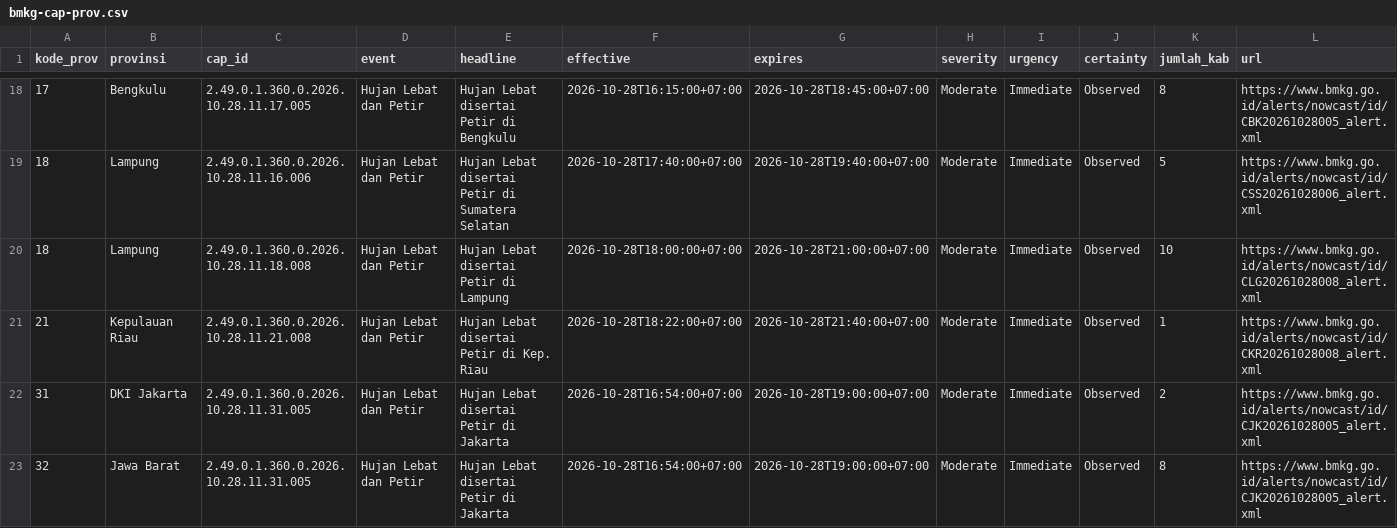
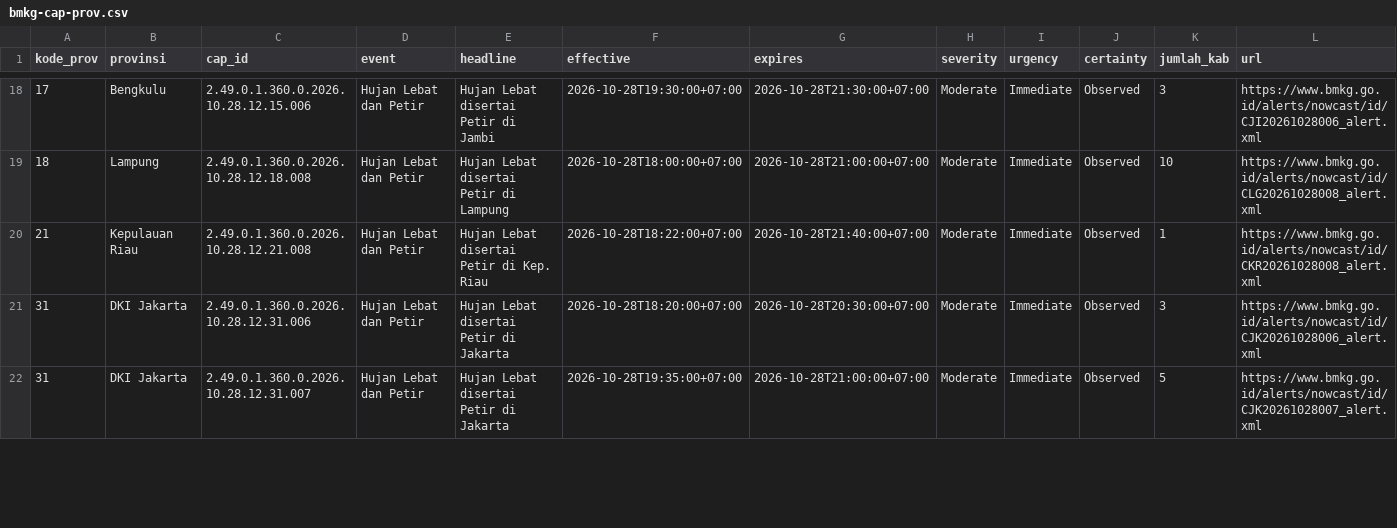
Before and after one commit to pantau-bencana/karhutla-dashboard, a CSV file: data/live/bmkg-cap-prov.csv, drawn as a sheet; only a part is shown, gaps mark what is left out; the diff covers the shown part only.

```diff
--- a/data/live/bmkg-cap-prov.csv
+++ b/data/live/bmkg-cap-prov.csv
@@ -18,6 +18,5 @@ kode_prov,provinsi,cap_id,event,headline,effective,expires,severity,urgency,cert
-17,Bengkulu,2.49.0.1.360.0.2026.10.28.11.17.005,Hujan Lebat dan Petir,Hujan Lebat disertai Petir di Bengkulu,2026-10-28T16:15:00+07:00,2026-10-28T18:45:00+07:00,Moderate,Immediate,Observed,8,https://www.bmkg.go.id/alerts/nowcast/id/CBK20261028005_alert.xml
-18,Lampung,2.49.0.1.360.0.2026.10.28.11.16.006,Hujan Lebat dan Petir,Hujan Lebat disertai Petir di Sumatera Selatan,2026-10-28T17:40:00+07:00,2026-10-28T19:40:00+07:00,Moderate,Immediate,Observed,5,https://www.bmkg.go.id/alerts/nowcast/id/CSS20261028006_alert.xml
-18,Lampung,2.49.0.1.360.0.2026.10.28.11.18.008,Hujan Lebat dan Petir,Hujan Lebat disertai Petir di Lampung,2026-10-28T18:00:00+07:00,2026-10-28T21:00:00+07:00,Moderate,Immediate,Observed,10,https://www.bmkg.go.id/alerts/nowcast/id/CLG20261028008_alert.xml
-21,Kepulauan Riau,2.49.0.1.360.0.2026.10.28.11.21.008,Hujan Lebat dan Petir,Hujan Lebat disertai Petir di Kep. Riau,2026-10-28T18:22:00+07:00,2026-10-28T21:40:00+07:00,Moderate,Immediate,Observed,1,https://www.bmkg.go.id/alerts/nowcast/id/CKR20261028008_alert.xml
-31,DKI Jakarta,2.49.0.1.360.0.2026.10.28.11.31.005,Hujan Lebat dan Petir,Hujan Lebat disertai Petir di Jakarta,2026-10-28T16:54:00+07:00,2026-10-28T19:00:00+07:00,Moderate,Immediate,Observed,2,https://www.bmkg.go.id/alerts/nowcast/id/CJK20261028005_alert.xml
-32,Jawa Barat,2.49.0.1.360.0.2026.10.28.11.31.005,Hujan Lebat dan Petir,Hujan Lebat disertai Petir di Jakarta,2026-10-28T16:54:00+07:00,2026-10-28T19:00:00+07:00,Moderate,Immediate,Observed,8,https://www.bmkg.go.id/alerts/nowcast/id/CJK20261028005_alert.xml
+17,Bengkulu,2.49.0.1.360.0.2026.10.28.12.15.006,Hujan Lebat dan Petir,Hujan Lebat disertai Petir di Jambi,2026-10-28T19:30:00+07:00,2026-10-28T21:30:00+07:00,Moderate,Immediate,Observed,3,https://www.bmkg.go.id/alerts/nowcast/id/CJI20261028006_alert.xml
+18,Lampung,2.49.0.1.360.0.2026.10.28.12.18.008,Hujan Lebat dan Petir,Hujan Lebat disertai Petir di Lampung,2026-10-28T18:00:00+07:00,2026-10-28T21:00:00+07:00,Moderate,Immediate,Observed,10,https://www.bmkg.go.id/alerts/nowcast/id/CLG20261028008_alert.xml
+21,Kepulauan Riau,2.49.0.1.360.0.2026.10.28.12.21.008,Hujan Lebat dan Petir,Hujan Lebat disertai Petir di Kep. Riau,2026-10-28T18:22:00+07:00,2026-10-28T21:40:00+07:00,Moderate,Immediate,Observed,1,https://www.bmkg.go.id/alerts/nowcast/id/CKR20261028008_alert.xml
+31,DKI Jakarta,2.49.0.1.360.0.2026.10.28.12.31.006,Hujan Lebat dan Petir,Hujan Lebat disertai Petir di Jakarta,2026-10-28T18:20:00+07:00,2026-10-28T20:30:00+07:00,Moderate,Immediate,Observed,3,https://www.bmkg.go.id/alerts/nowcast/id/CJK20261028006_alert.xml
+31,DKI Jakarta,2.49.0.1.360.0.2026.10.28.12.31.007,Hujan Lebat dan Petir,Hujan Lebat disertai Petir di Jakarta,2026-10-28T19:35:00+07:00,2026-10-28T21:00:00+07:00,Moderate,Immediate,Observed,5,https://www.bmkg.go.id/alerts/nowcast/id/CJK20261028007_alert.xml
```
Also changed, not shown: 1 added row, 6 removed rows and 41 edited cells elsewhere in this file, 5 other files.
